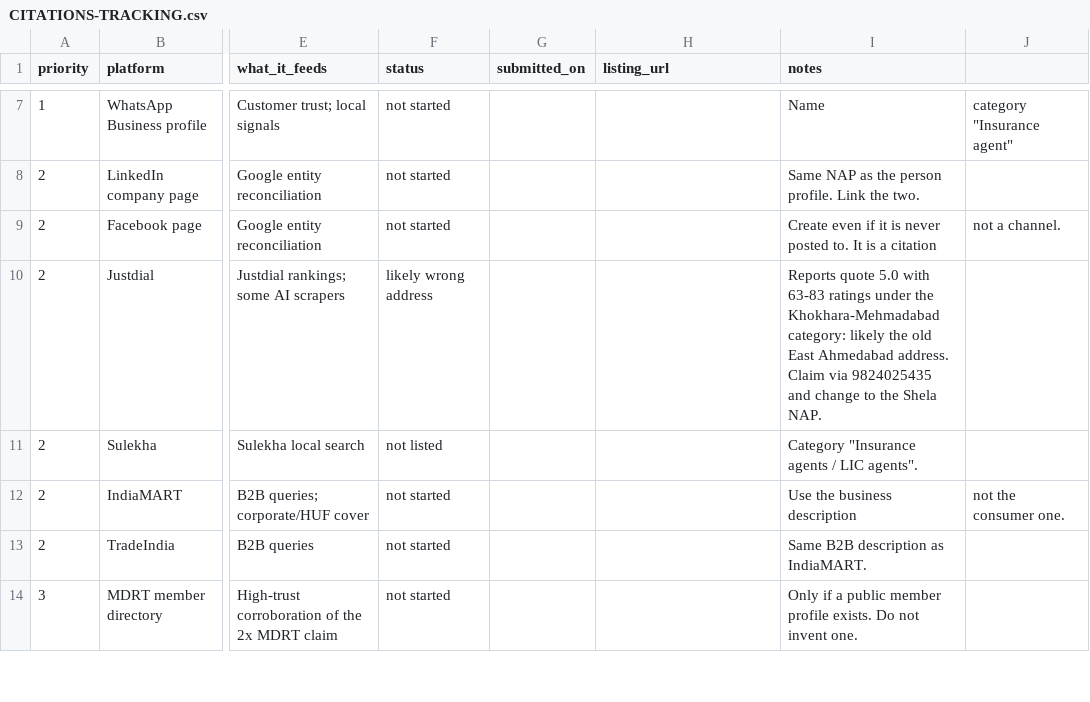
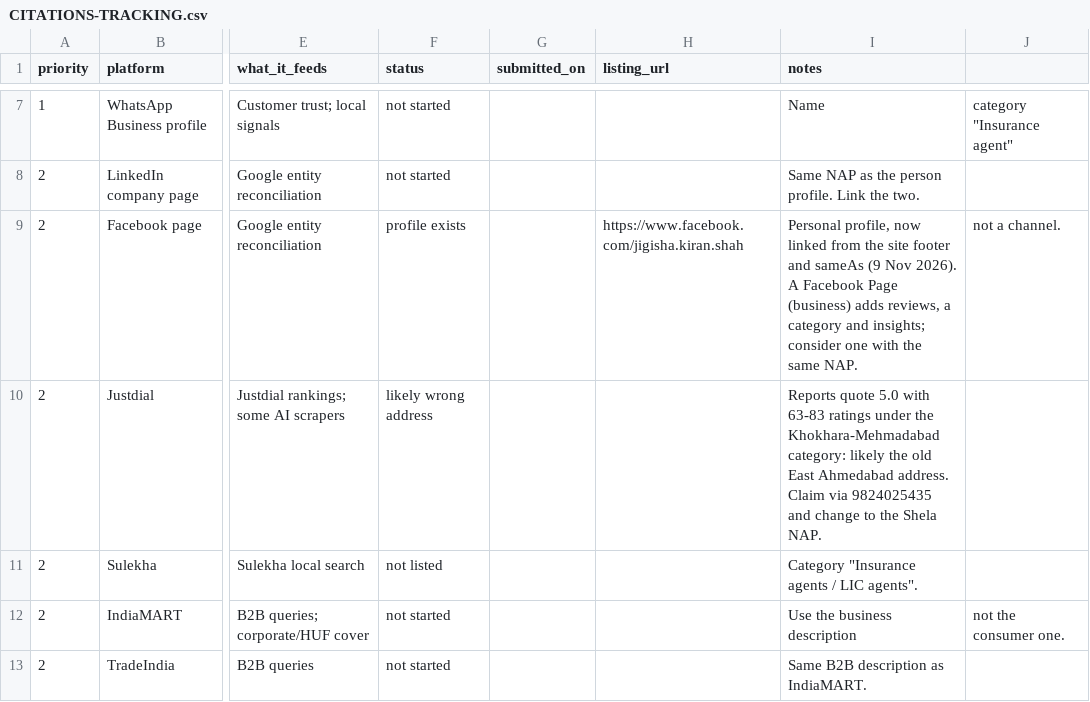
Before and after one commit to KunjShah95/jigisha-kiran-shah, a CSV file: docs/CITATIONS-TRACKING.csv, drawn as a sheet; only a part is shown, gaps mark what is left out; the shorter side is filled out with more unchanged rows; the diff names each change by its address in the sheet, - before the commit and + after, or states it on an @@ line.

```diff
--- a/docs/CITATIONS-TRACKING.csv
+++ b/docs/CITATIONS-TRACKING.csv
-F9 (status): not started
+F9 (status): profile exists
-H9 (listing_url): (empty)
+H9 (listing_url): https://www.facebook.com/jigisha.kiran.shah
-I9 (notes): Create even if it is never posted to. It is a citation
+I9 (notes): Personal profile, now linked from the site footer and sameAs (9 Nov 2026). A Facebook Page (business) adds reviews, a category and insights; consider one with the same NAP.
```
Also changed, not shown: 3 other files.
